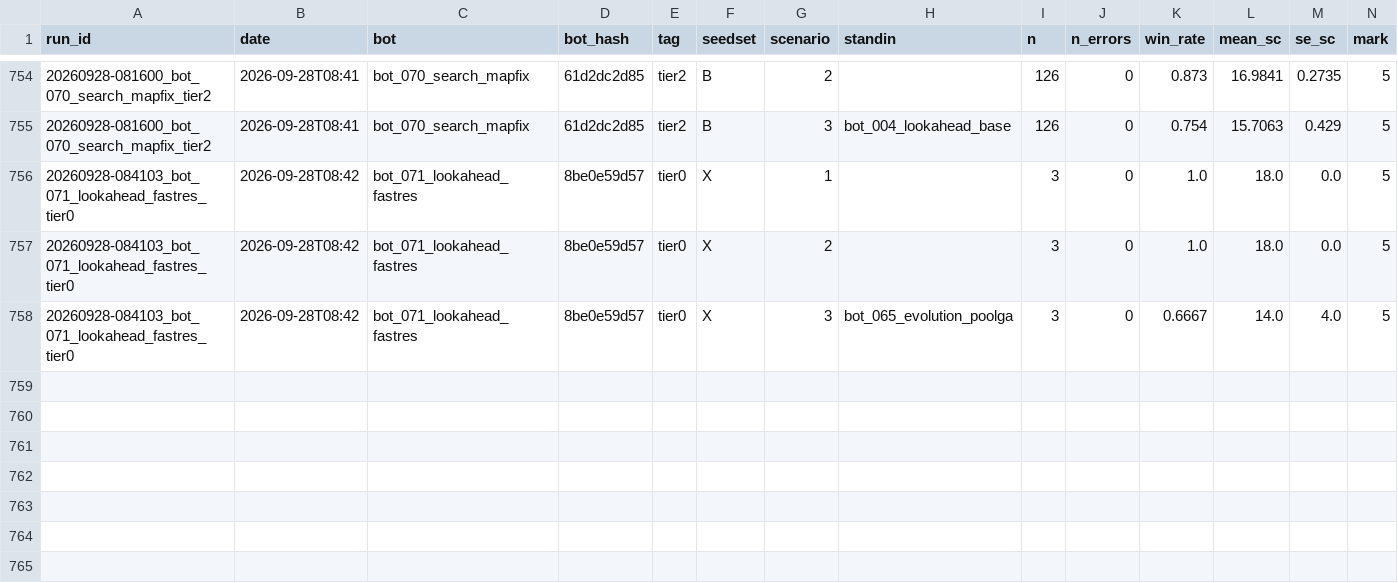
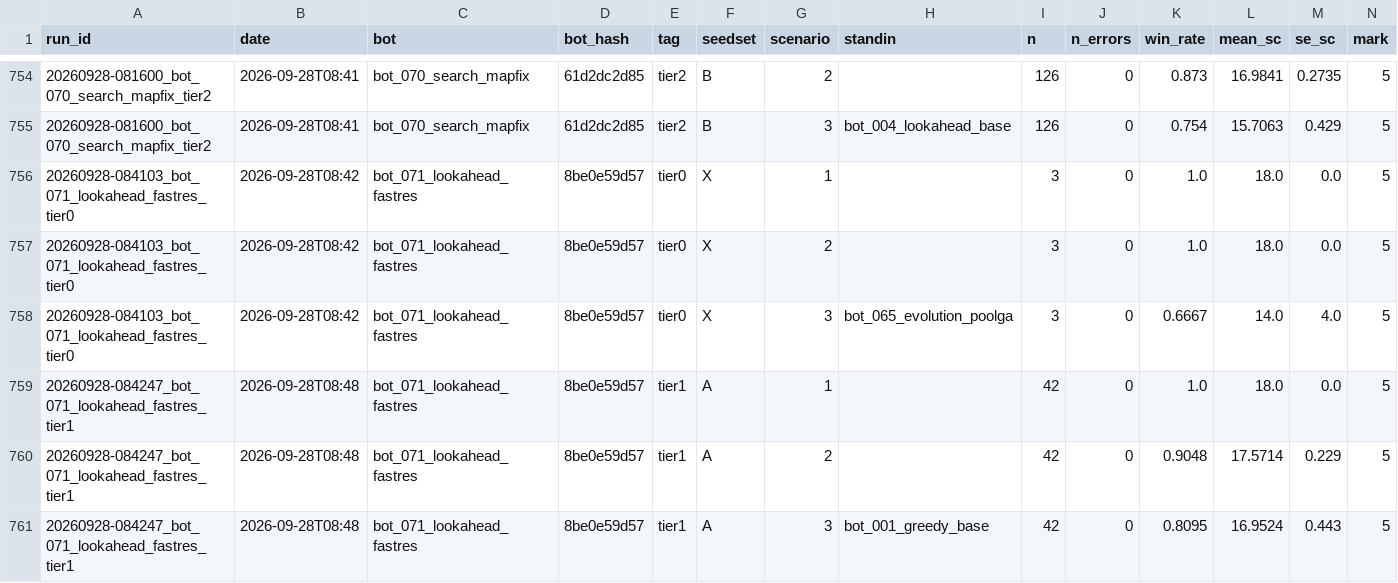
Before and after one commit to EvanCXCheng/3011-Project, a CSV file: results/results.csv, drawn as a sheet; only a part is shown, gaps mark what is left out; rows hold the shown columns only; the diff names each change by its address in the sheet, - before the commit and + after, or states it on an @@ line.

```diff
--- a/results/results.csv
+++ b/results/results.csv
+row 759: 20260928-084247_bot_071_lookahead_fastres_tier1 | 2026-09-28T08:48 | bot_071_lookahead_fastres | 8be0e59d57 | tier1 | A | 1 |  | 42 | 0 | 1.0 | 18.0 | 0.0 | 5
+row 760: 20260928-084247_bot_071_lookahead_fastres_tier1 | 2026-09-28T08:48 | bot_071_lookahead_fastres | 8be0e59d57 | tier1 | A | 2 |  | 42 | 0 | 0.9048 | 17.5714 | 0.229 | 5
+row 761: 20260928-084247_bot_071_lookahead_fastres_tier1 | 2026-09-28T08:48 | bot_071_lookahead_fastres | 8be0e59d57 | tier1 | A | 3 | bot_001_greedy_base | 42 | 0 | 0.8095 | 16.9524 | 0.443 | 5
```
Also changed, not shown: 3 other files.
